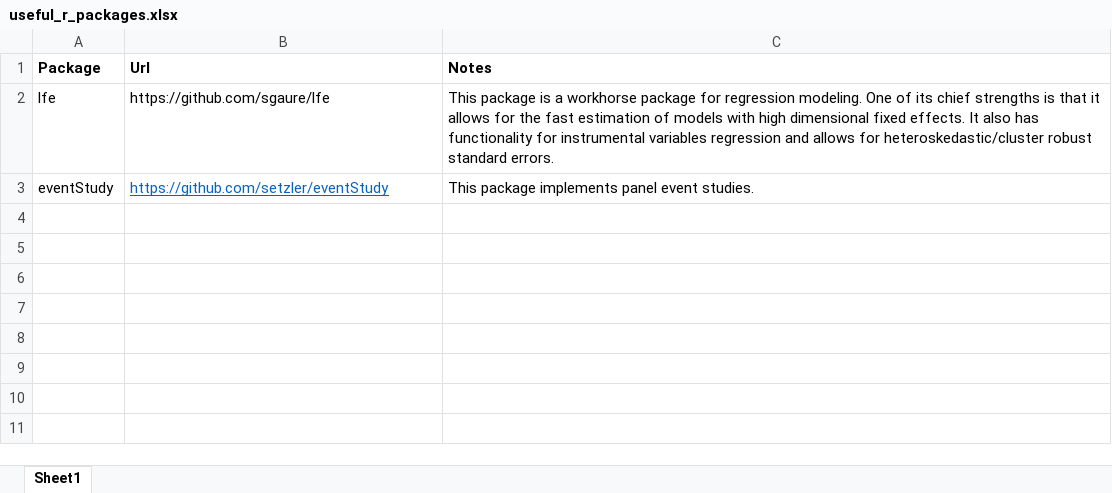
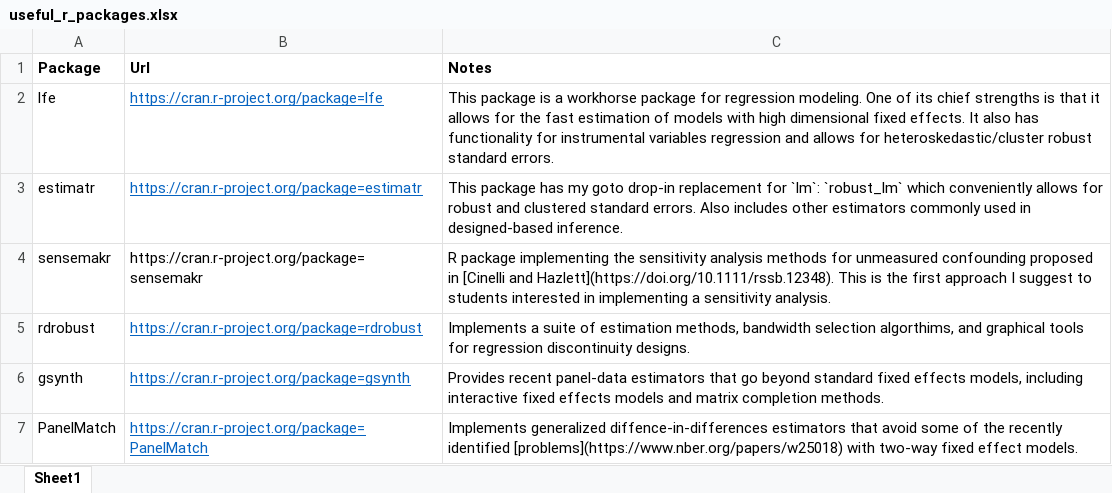
Before and after one commit to fdhidalgo/academic-kickstart, an Excel workbook: content/post/useful_r_packages.xlsx, sheet Sheet1, drawn as a sheet; values as stored, in another font and other column widths than the file's, no borders; removed rows and columns are numbered as before the commit, all else as after; the diff names each change by its address in the sheet, - before the commit and + after, or states it on an @@ line.

Commit message:
Updated post on causal inference packages, updated teaching

```diff
--- a/content/post/useful_r_packages.xlsx (sheet Sheet1)
+++ b/content/post/useful_r_packages.xlsx (sheet Sheet1)
-B2 (Url): https://github.com/sgaure/lfe
+B2 (Url): https://cran.r-project.org/package=lfe
@@ B2 underline: off → on, text colour: black → #0563C1 @@
-row 3: eventStudy | https://github.com/setzler/eventStudy | This package implements panel event studies.
+row 3: estimatr | https://cran.r-project.org/package=estimatr | This package has my goto drop-in replacement for `lm`: `robust_lm` which conveniently allows for robust and clustered standard errors. Also includes other estimators commonly used in designed-based inference.
+row 4: sensemakr | https://cran.r-project.org/package=sensemakr | R package implementing the sensitivity analysis methods for unmeasured confounding proposed in [Cinelli and Hazlett](https://doi.org/10.1111/rssb.12348). This is the first approach I suggest to students interested in implementing a sensitivity analysis.
+row 5: rdrobust | https://cran.r-project.org/package=rdrobust | Implements a suite of estimation methods, bandwidth selection algorthims, and graphical tools for regression discontinuity designs.
+row 6: gsynth | https://cran.r-project.org/package=gsynth | Provides recent panel-data estimators that go beyond standard fixed effects models, including interactive fixed effects models and matrix completion methods.
+row 7: PanelMatch | https://cran.r-project.org/package=PanelMatch | Implements generalized diffence-in-differences estimators that avoid some of the recently identified [problems](https://www.nber.org/papers/w25018) with two-way fixed effect models.
```
Also changed, not shown: 4 other files.
